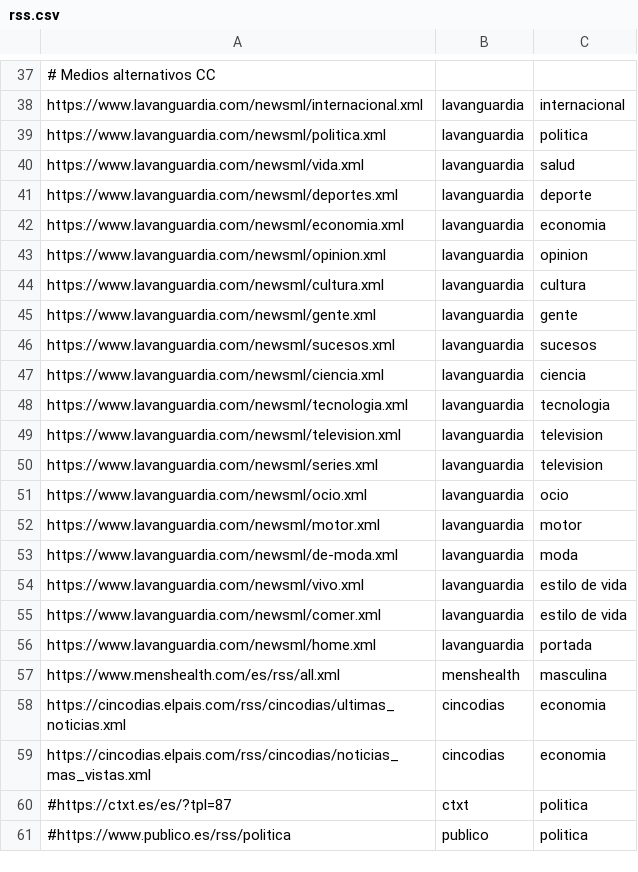
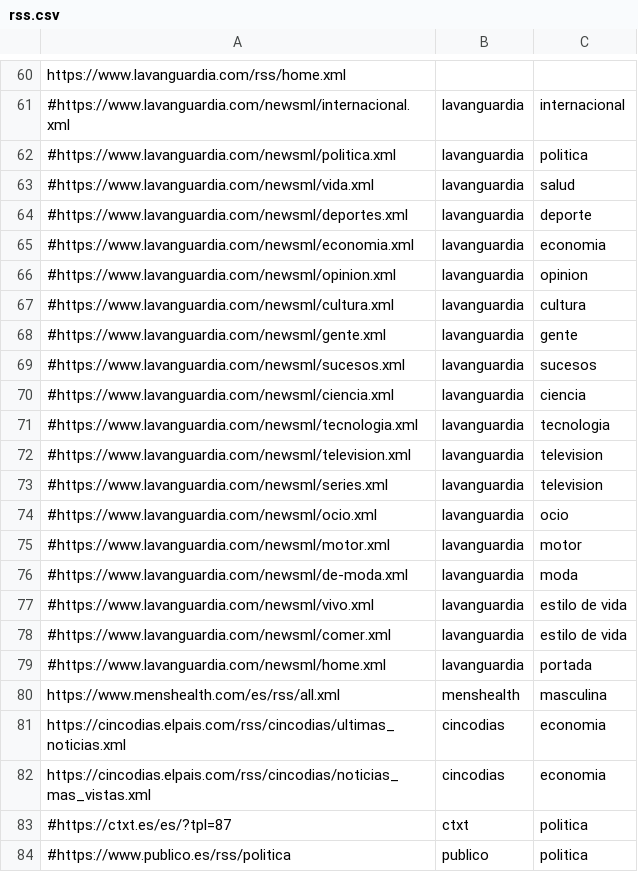
Before and after one commit to lirondos/lazaro, a CSV file: param/rss.csv, drawn as a sheet; only a part is shown, gaps mark what is left out; addresses are those after the commit; the diff covers the shown part only; the diff names each change by its address in the sheet, - before the commit and + after, or states it on an @@ line.

```diff
--- a/param/rss.csv
+++ b/param/rss.csv
-A60: # Medios alternativos CC
+A60: https://www.lavanguardia.com/rss/home.xml
-A61: https://www.lavanguardia.com/newsml/internacional.xml
+A61: #https://www.lavanguardia.com/newsml/internacional.xml
-A62: https://www.lavanguardia.com/newsml/politica.xml
+A62: #https://www.lavanguardia.com/newsml/politica.xml
-A63: https://www.lavanguardia.com/newsml/vida.xml
+A63: #https://www.lavanguardia.com/newsml/vida.xml
-A64: https://www.lavanguardia.com/newsml/deportes.xml
+A64: #https://www.lavanguardia.com/newsml/deportes.xml
-A65: https://www.lavanguardia.com/newsml/economia.xml
+A65: #https://www.lavanguardia.com/newsml/economia.xml
-A66: https://www.lavanguardia.com/newsml/opinion.xml
+A66: #https://www.lavanguardia.com/newsml/opinion.xml
-A67: https://www.lavanguardia.com/newsml/cultura.xml
+A67: #https://www.lavanguardia.com/newsml/cultura.xml
-A68: https://www.lavanguardia.com/newsml/gente.xml
+A68: #https://www.lavanguardia.com/newsml/gente.xml
-A69: https://www.lavanguardia.com/newsml/sucesos.xml
+A69: #https://www.lavanguardia.com/newsml/sucesos.xml
-A70: https://www.lavanguardia.com/newsml/ciencia.xml
+A70: #https://www.lavanguardia.com/newsml/ciencia.xml
-A71: https://www.lavanguardia.com/newsml/tecnologia.xml
+A71: #https://www.lavanguardia.com/newsml/tecnologia.xml
-A72: https://www.lavanguardia.com/newsml/television.xml
+A72: #https://www.lavanguardia.com/newsml/television.xml
-A73: https://www.lavanguardia.com/newsml/series.xml
+A73: #https://www.lavanguardia.com/newsml/series.xml
-A74: https://www.lavanguardia.com/newsml/ocio.xml
+A74: #https://www.lavanguardia.com/newsml/ocio.xml
-A75: https://www.lavanguardia.com/newsml/motor.xml
+A75: #https://www.lavanguardia.com/newsml/motor.xml
-A76: https://www.lavanguardia.com/newsml/de-moda.xml
+A76: #https://www.lavanguardia.com/newsml/de-moda.xml
-A77: https://www.lavanguardia.com/newsml/vivo.xml
+A77: #https://www.lavanguardia.com/newsml/vivo.xml
-A78: https://www.lavanguardia.com/newsml/comer.xml
+A78: #https://www.lavanguardia.com/newsml/comer.xml
-A79: https://www.lavanguardia.com/newsml/home.xml
+A79: #https://www.lavanguardia.com/newsml/home.xml
```
Also changed, not shown: 23 added rows elsewhere in this file, 2 other files.
